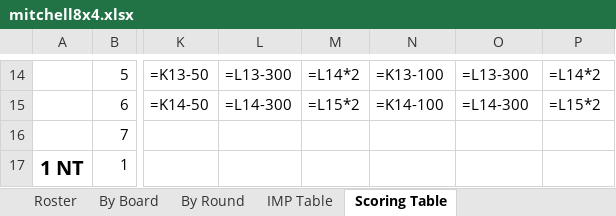
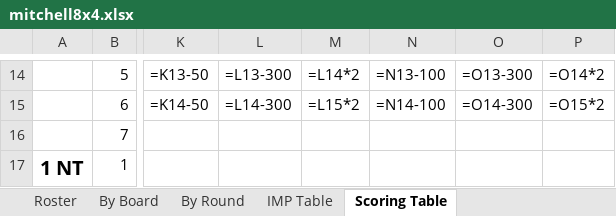
Before and after one commit to sywhub/howellcards, an Excel workbook: mitchell8x4.xlsx, sheet Scoring Table, drawn as a sheet; only a part is shown, gaps mark what is left out; values as stored, in another font and other column widths than the file's, no borders; formulas without a stored value are shown as written; the diff covers the shown part only; the diff names each change by its address in the sheet, - before the commit and + after, or states it on an @@ line.

Commit message:
penalty score table bug

```diff
--- a/mitchell8x4.xlsx (sheet Scoring Table)
+++ b/mitchell8x4.xlsx (sheet Scoring Table)
-N14: =K13-100
+N14: =N13-100
-O14: =L13-300
+O14: =O13-300
-P14: =L14*2
+P14: =O14*2
-N15: =K14-100
+N15: =N14-100
-O15: =L14-300
+O15: =O14-300
-P15: =L15*2
+P15: =O15*2
```
Also changed, not shown: 30 edited cells elsewhere in this sheet, sheet Roster, howell4x3.xlsx, howell5x3.xlsx, 17 other files.
